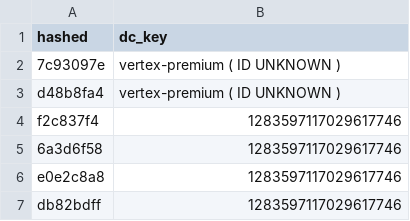
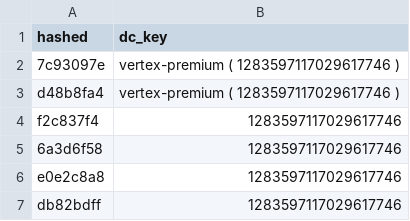
Before and after one commit to gfhfghfghfg8jtt/97897897897897, a CSV file: API.csv, drawn as a sheet.

Commit message:
Update API.csv

```diff
--- a/API.csv
+++ b/API.csv
@@ -1,4 +1,4 @@
 hashed,dc_key
-7c93097e,vertex-premium ( ID UNKNOWN )
-d48b8fa4,vertex-premium ( ID UNKNOWN )
+7c93097e,vertex-premium ( 1283597117029617746 )
+d48b8fa4,vertex-premium ( 1283597117029617746 )
 f2c837f4,1283597117029617746
```
